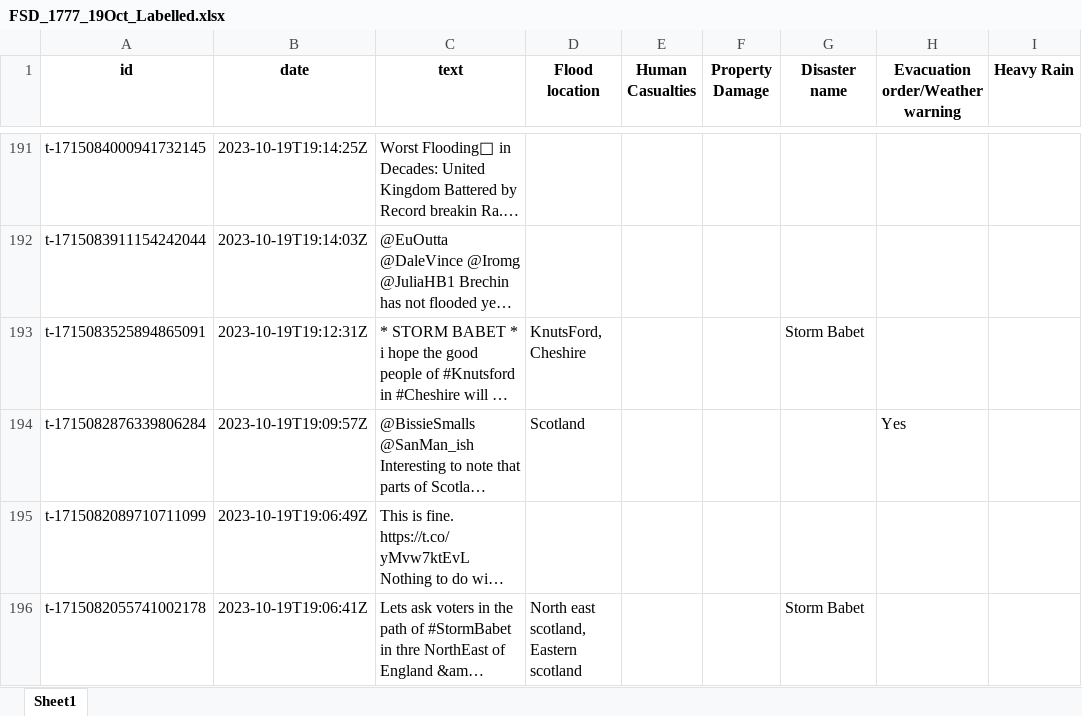
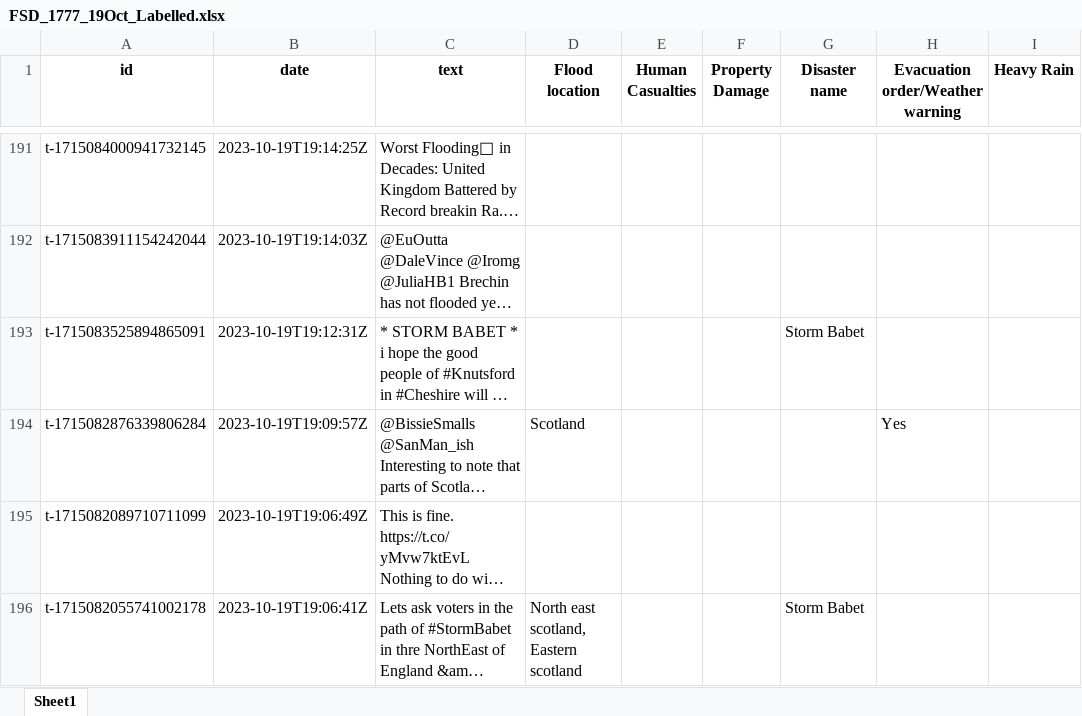
Before and after one commit to maaztariqbhatti/LLM-repo1, an Excel workbook: Floodtags_analytics/FSD_1777_19Oct_Labelled.xlsx, sheet Sheet1, drawn as a sheet; only a part is shown, gaps mark what is left out; long unchanged cells end in …; values as stored, in another font and other column widths than the file's, no borders; the diff names each change by its address in the sheet, - before the commit and + after, or states it on an @@ line.

```diff
--- a/Floodtags_analytics/FSD_1777_19Oct_Labelled.xlsx (sheet Sheet1)
+++ b/Floodtags_analytics/FSD_1777_19Oct_Labelled.xlsx (sheet Sheet1)
-D193 (Flood location): KnutsFord, Cheshire
+D193 (Flood location): (empty)
```
Also changed, not shown: 2 other files.
